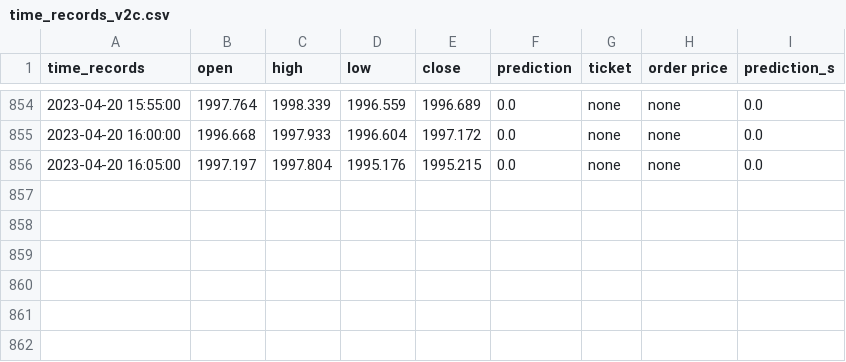
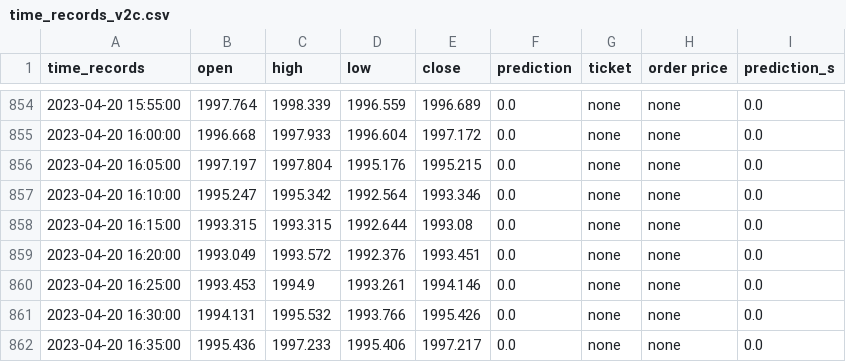
Before and after one commit to pkong001/Trading-bot-lsvm-v2, a CSV file: time_records_v2c.csv, drawn as a sheet; only a part is shown, gaps mark what is left out.

Commit message:
Updated at 2023-04-20 16:42:05

```diff
--- a/time_records_v2c.csv
+++ b/time_records_v2c.csv
@@ -856 +856,7 @@ time_records,open,high,low,close,prediction,ticket,order price,prediction_s
 2023-04-20 16:05:00,1997.197,1997.804,1995.176,1995.215,0.0,none,none,0.0
+2023-04-20 16:10:00,1995.247,1995.342,1992.564,1993.346,0.0,none,none,0.0
+2023-04-20 16:15:00,1993.315,1993.315,1992.644,1993.08,0.0,none,none,0.0
+2023-04-20 16:20:00,1993.049,1993.572,1992.376,1993.451,0.0,none,none,0.0
+2023-04-20 16:25:00,1993.453,1994.9,1993.261,1994.146,0.0,none,none,0.0
+2023-04-20 16:30:00,1994.131,1995.532,1993.766,1995.426,0.0,none,none,0.0
+2023-04-20 16:35:00,1995.436,1997.233,1995.406,1997.217,0.0,none,none,0.0
```
